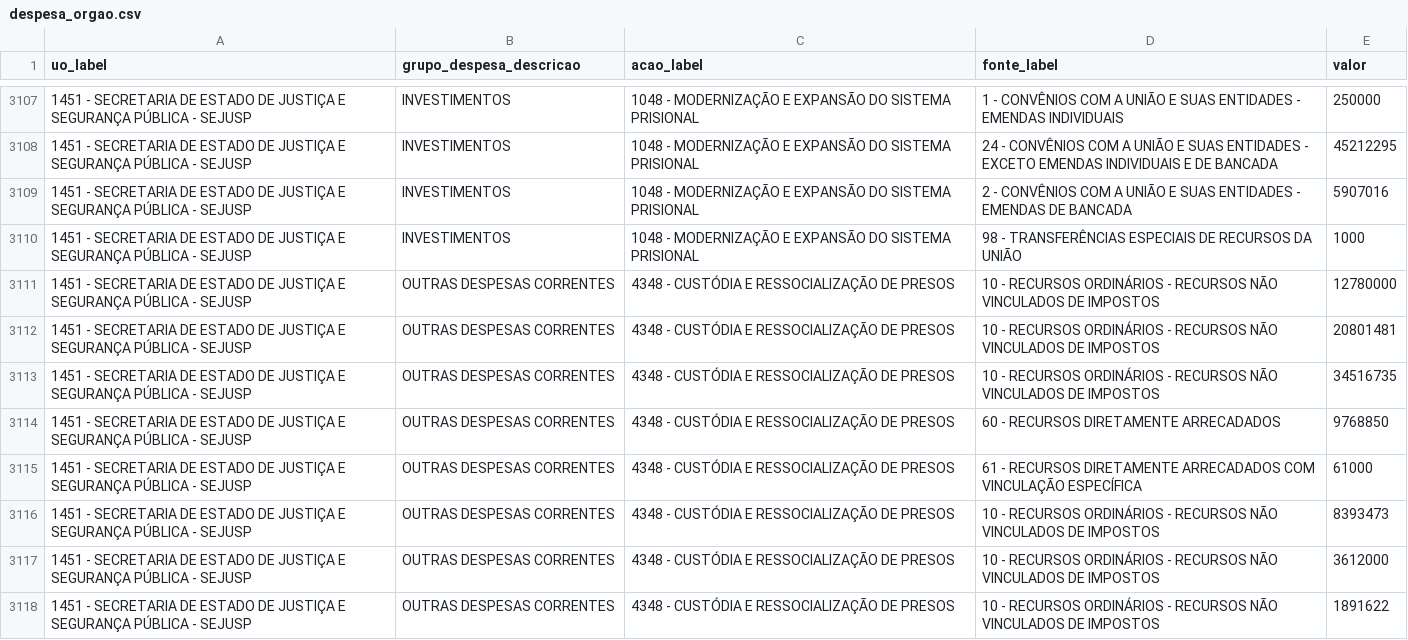
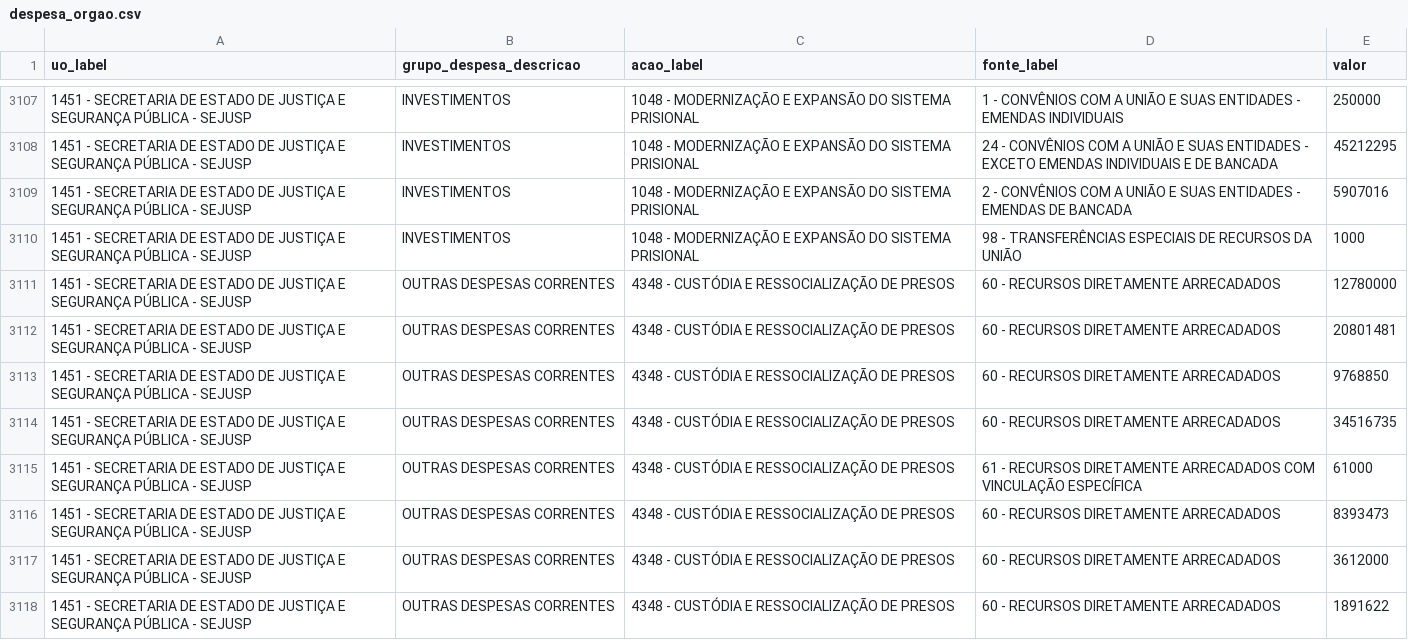
Before and after one commit to vivigoncalvesportonascimento/painel-ppag-loa-2027, a CSV file: shiny_app_acessivel/data/despesa_orgao.csv, drawn as a sheet; only a part is shown, gaps mark what is left out; the diff covers the shown part only.

```diff
--- a/shiny_app_acessivel/data/despesa_orgao.csv
+++ b/shiny_app_acessivel/data/despesa_orgao.csv
@@ -3110,9 +3110,9 @@ uo_label,grupo_despesa_descricao,acao_label,fonte_label,valor
 1451 - SECRETARIA DE ESTADO DE JUSTIÇA E SEGURANÇA PÚBLICA - SEJUSP,INVESTIMENTOS,1048 - MODERNIZAÇÃO E EXPANSÃO DO SISTEMA PRISIONAL,98 - TRANSFERÊNCIAS ESPECIAIS DE RECURSOS DA UNIÃO,1000
-1451 - SECRETARIA DE ESTADO DE JUSTIÇA E SEGURANÇA PÚBLICA - SEJUSP,OUTRAS DESPESAS CORRENTES,4348 - CUSTÓDIA E RESSOCIALIZAÇÃO DE PRESOS,10 - RECURSOS ORDINÁRIOS - RECURSOS NÃO VINCULADOS DE IMPOSTOS,12780000
-1451 - SECRETARIA DE ESTADO DE JUSTIÇA E SEGURANÇA PÚBLICA - SEJUSP,OUTRAS DESPESAS CORRENTES,4348 - CUSTÓDIA E RESSOCIALIZAÇÃO DE PRESOS,10 - RECURSOS ORDINÁRIOS - RECURSOS NÃO VINCULADOS DE IMPOSTOS,20801481
-1451 - SECRETARIA DE ESTADO DE JUSTIÇA E SEGURANÇA PÚBLICA - SEJUSP,OUTRAS DESPESAS CORRENTES,4348 - CUSTÓDIA E RESSOCIALIZAÇÃO DE PRESOS,10 - RECURSOS ORDINÁRIOS - RECURSOS NÃO VINCULADOS DE IMPOSTOS,34516735
+1451 - SECRETARIA DE ESTADO DE JUSTIÇA E SEGURANÇA PÚBLICA - SEJUSP,OUTRAS DESPESAS CORRENTES,4348 - CUSTÓDIA E RESSOCIALIZAÇÃO DE PRESOS,60 - RECURSOS DIRETAMENTE ARRECADADOS,12780000
+1451 - SECRETARIA DE ESTADO DE JUSTIÇA E SEGURANÇA PÚBLICA - SEJUSP,OUTRAS DESPESAS CORRENTES,4348 - CUSTÓDIA E RESSOCIALIZAÇÃO DE PRESOS,60 - RECURSOS DIRETAMENTE ARRECADADOS,20801481
 1451 - SECRETARIA DE ESTADO DE JUSTIÇA E SEGURANÇA PÚBLICA - SEJUSP,OUTRAS DESPESAS CORRENTES,4348 - CUSTÓDIA E RESSOCIALIZAÇÃO DE PRESOS,60 - RECURSOS DIRETAMENTE ARRECADADOS,9768850
+1451 - SECRETARIA DE ESTADO DE JUSTIÇA E SEGURANÇA PÚBLICA - SEJUSP,OUTRAS DESPESAS CORRENTES,4348 - CUSTÓDIA E RESSOCIALIZAÇÃO DE PRESOS,60 - RECURSOS DIRETAMENTE ARRECADADOS,34516735
 1451 - SECRETARIA DE ESTADO DE JUSTIÇA E SEGURANÇA PÚBLICA - SEJUSP,OUTRAS DESPESAS CORRENTES,4348 - CUSTÓDIA E RESSOCIALIZAÇÃO DE PRESOS,61 - RECURSOS DIRETAMENTE ARRECADADOS COM VINCULAÇÃO ESPECÍFICA,61000
-1451 - SECRETARIA DE ESTADO DE JUSTIÇA E SEGURANÇA PÚBLICA - SEJUSP,OUTRAS DESPESAS CORRENTES,4348 - CUSTÓDIA E RESSOCIALIZAÇÃO DE PRESOS,10 - RECURSOS ORDINÁRIOS - RECURSOS NÃO VINCULADOS DE IMPOSTOS,8393473
-1451 - SECRETARIA DE ESTADO DE JUSTIÇA E SEGURANÇA PÚBLICA - SEJUSP,OUTRAS DESPESAS CORRENTES,4348 - CUSTÓDIA E RESSOCIALIZAÇÃO DE PRESOS,10 - RECURSOS ORDINÁRIOS - RECURSOS NÃO VINCULADOS DE IMPOSTOS,3612000
-1451 - SECRETARIA DE ESTADO DE JUSTIÇA E SEGURANÇA PÚBLICA - SEJUSP,OUTRAS DESPESAS CORRENTES,4348 - CUSTÓDIA E RESSOCIALIZAÇÃO DE PRESOS,10 - RECURSOS ORDINÁRIOS - RECURSOS NÃO VINCULADOS DE IMPOSTOS,1891622
+1451 - SECRETARIA DE ESTADO DE JUSTIÇA E SEGURANÇA PÚBLICA - SEJUSP,OUTRAS DESPESAS CORRENTES,4348 - CUSTÓDIA E RESSOCIALIZAÇÃO DE PRESOS,60 - RECURSOS DIRETAMENTE ARRECADADOS,8393473
+1451 - SECRETARIA DE ESTADO DE JUSTIÇA E SEGURANÇA PÚBLICA - SEJUSP,OUTRAS DESPESAS CORRENTES,4348 - CUSTÓDIA E RESSOCIALIZAÇÃO DE PRESOS,60 - RECURSOS DIRETAMENTE ARRECADADOS,3612000
+1451 - SECRETARIA DE ESTADO DE JUSTIÇA E SEGURANÇA PÚBLICA - SEJUSP,OUTRAS DESPESAS CORRENTES,4348 - CUSTÓDIA E RESSOCIALIZAÇÃO DE PRESOS,60 - RECURSOS DIRETAMENTE ARRECADADOS,1891622
```
Also changed, not shown: 11 added rows, 10 removed rows and 69 edited cells elsewhere in this file, shiny_app/data/acao_orcamentaria.csv, shiny_app/data/despesa_fiscal_detalhe.csv, 14 other files.
